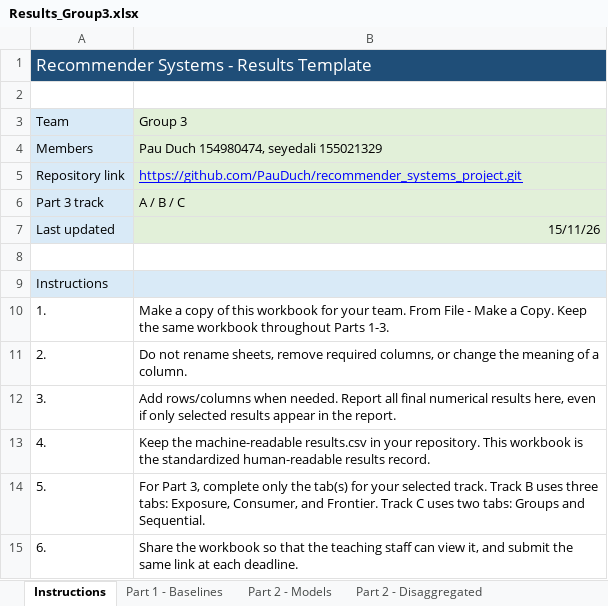
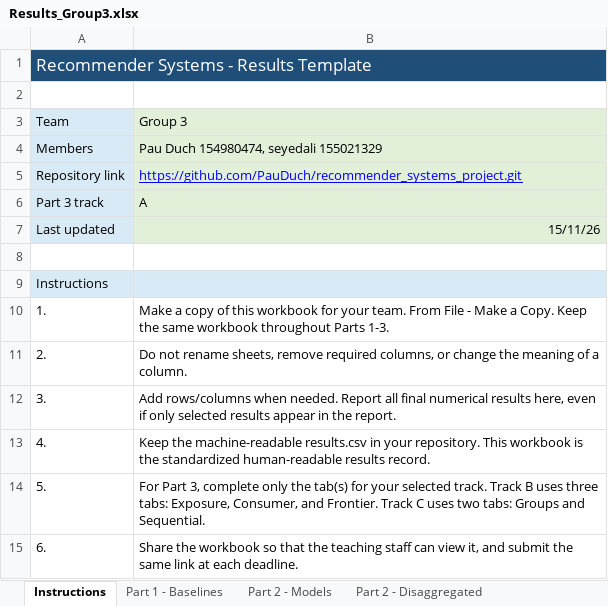
Before and after one commit to PauDuch/recommender_systems_project, an Excel workbook: Results_Group3.xlsx, sheet Instructions, drawn as a sheet; values as stored, in another font and other column widths than the file's, no borders; the diff names each change by its address in the sheet, - before the commit and + after, or states it on an @@ line.

```diff
--- a/Results_Group3.xlsx (sheet Instructions)
+++ b/Results_Group3.xlsx (sheet Instructions)
-B6: A / B / C
+B6: A
```
Also changed, not shown: 1 other file.
